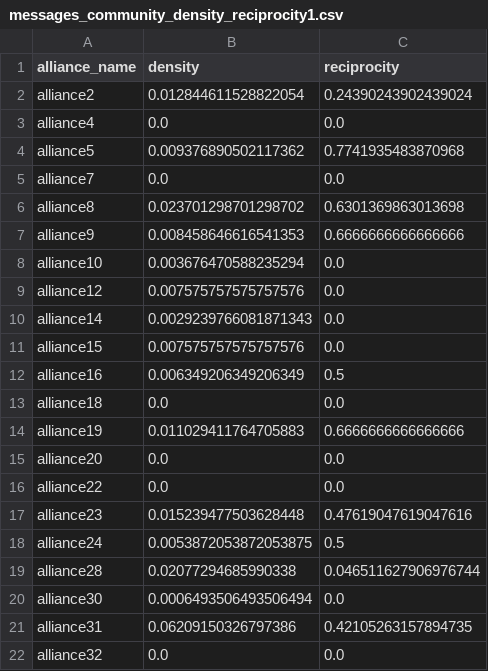
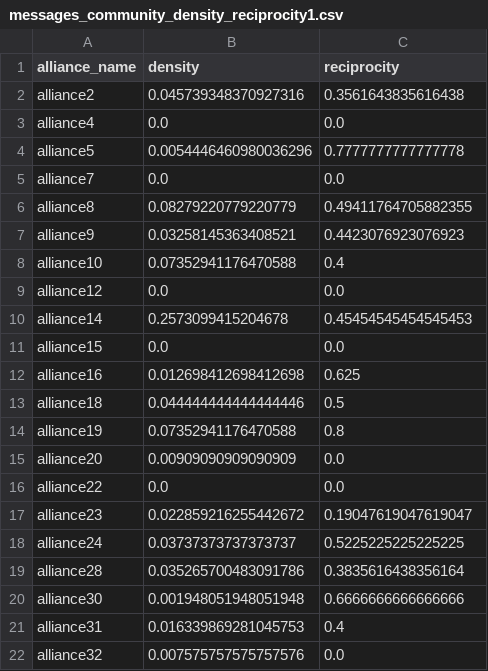
Before and after one commit to mistrello96/travian_analytics, a CSV file: Results/Community_density_reciprocity/Messages/messages_community_density_reciprocity1.csv, drawn as a sheet; only a part is shown; the diff covers the shown part only.

```diff
--- a/Results/Community_density_reciprocity/Messages/messages_community_density_reciprocity1.csv
+++ b/Results/Community_density_reciprocity/Messages/messages_community_density_reciprocity1.csv
@@ -1,22 +1,22 @@
 alliance_name,density,reciprocity
-alliance2,0.012844611528822054,0.24390243902439024
+alliance2,0.045739348370927316,0.3561643835616438
 alliance4,0.0,0.0
-alliance5,0.009376890502117362,0.7741935483870968
+alliance5,0.0054446460980036296,0.7777777777777778
 alliance7,0.0,0.0
-alliance8,0.023701298701298702,0.6301369863013698
-alliance9,0.008458646616541353,0.6666666666666666
-alliance10,0.003676470588235294,0.0
-alliance12,0.007575757575757576,0.0
-alliance14,0.0029239766081871343,0.0
-alliance15,0.007575757575757576,0.0
-alliance16,0.006349206349206349,0.5
-alliance18,0.0,0.0
-alliance19,0.011029411764705883,0.6666666666666666
-alliance20,0.0,0.0
+alliance8,0.08279220779220779,0.49411764705882355
+alliance9,0.03258145363408521,0.4423076923076923
+alliance10,0.07352941176470588,0.4
+alliance12,0.0,0.0
+alliance14,0.2573099415204678,0.45454545454545453
+alliance15,0.0,0.0
+alliance16,0.012698412698412698,0.625
+alliance18,0.044444444444444446,0.5
+alliance19,0.07352941176470588,0.8
+alliance20,0.00909090909090909,0.0
 alliance22,0.0,0.0
-alliance23,0.015239477503628448,0.47619047619047616
-alliance24,0.0053872053872053875,0.5
-alliance28,0.02077294685990338,0.046511627906976744
-alliance30,0.0006493506493506494,0.0
-alliance31,0.06209150326797386,0.42105263157894735
-alliance32,0.0,0.0
+alliance23,0.022859216255442672,0.19047619047619047
+alliance24,0.03737373737373737,0.5225225225225225
+alliance28,0.035265700483091786,0.3835616438356164
+alliance30,0.001948051948051948,0.6666666666666666
+alliance31,0.016339869281045753,0.4
+alliance32,0.007575757575757576,0.0
```
Also changed, not shown: 86 edited cells elsewhere in this file, Results/Community_density_reciprocity/Messages/messages_community_density_reciprocity3.csv, Results/Community_density_reciprocity/Trades/trades_community_density_reciprocity1.csv, 53 other files.
